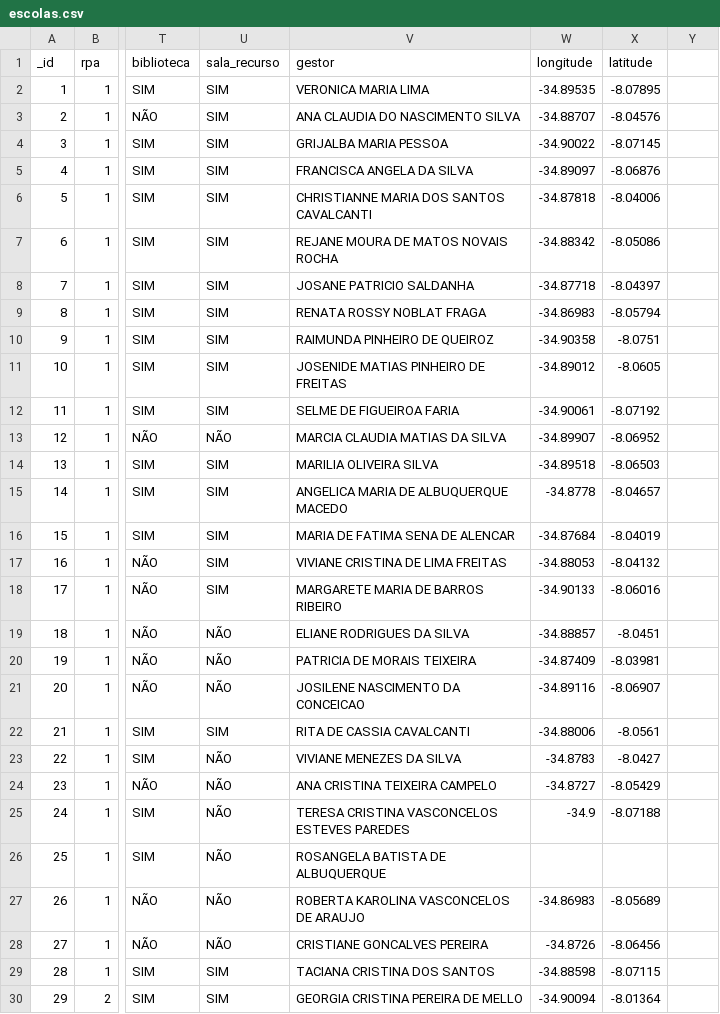
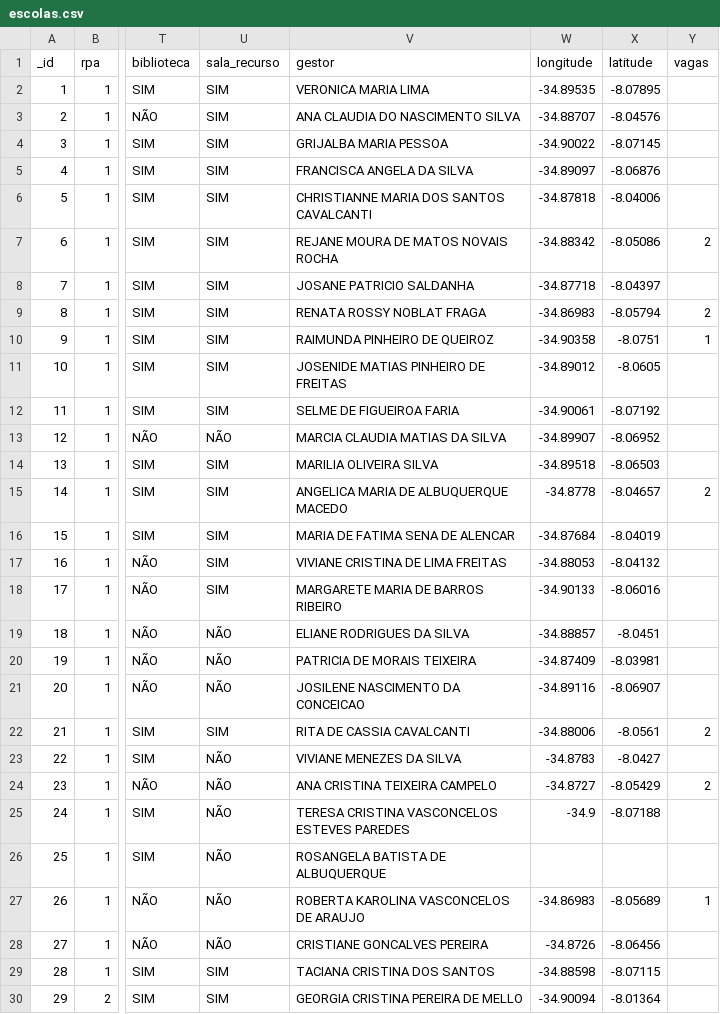
Before and after one commit to EllianRodrigues/HACKER-CIDADAO-12.0, a CSV file: escolas.csv, drawn as a sheet; only a part is shown, gaps mark what is left out; the diff names each change by its address in the sheet, - before the commit and + after, or states it on an @@ line.

```diff
--- a/escolas.csv
+++ b/escolas.csv
-Y1: (empty)
+Y1: vagas
-Y7 (vagas): (empty)
+Y7 (vagas): 2
-Y9 (vagas): (empty)
+Y9 (vagas): 2
-Y10 (vagas): (empty)
+Y10 (vagas): 1
-Y15 (vagas): (empty)
+Y15 (vagas): 2
-Y22 (vagas): (empty)
+Y22 (vagas): 2
-Y24 (vagas): (empty)
+Y24 (vagas): 2
-Y27 (vagas): (empty)
+Y27 (vagas): 1
```
Also changed, not shown: pessoas.csv, 2 other files.
